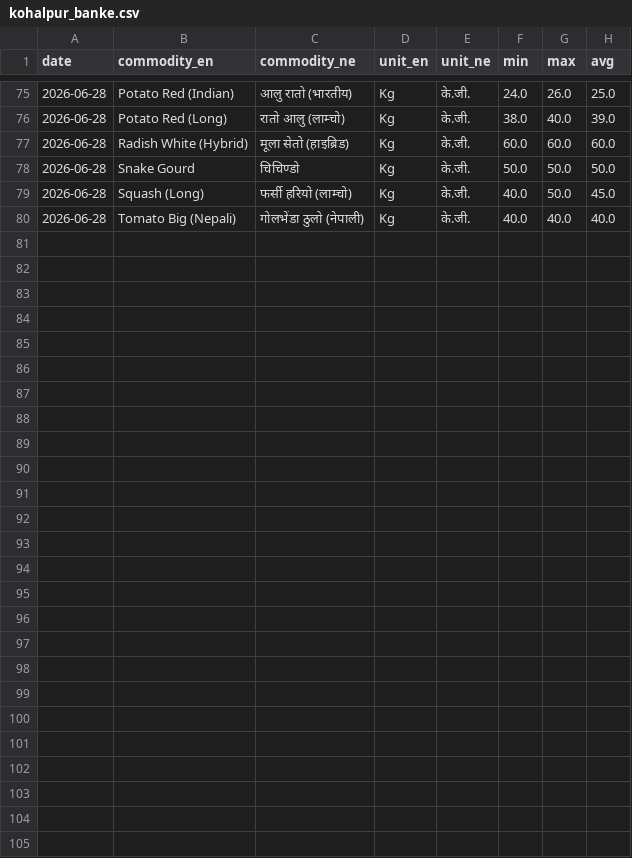
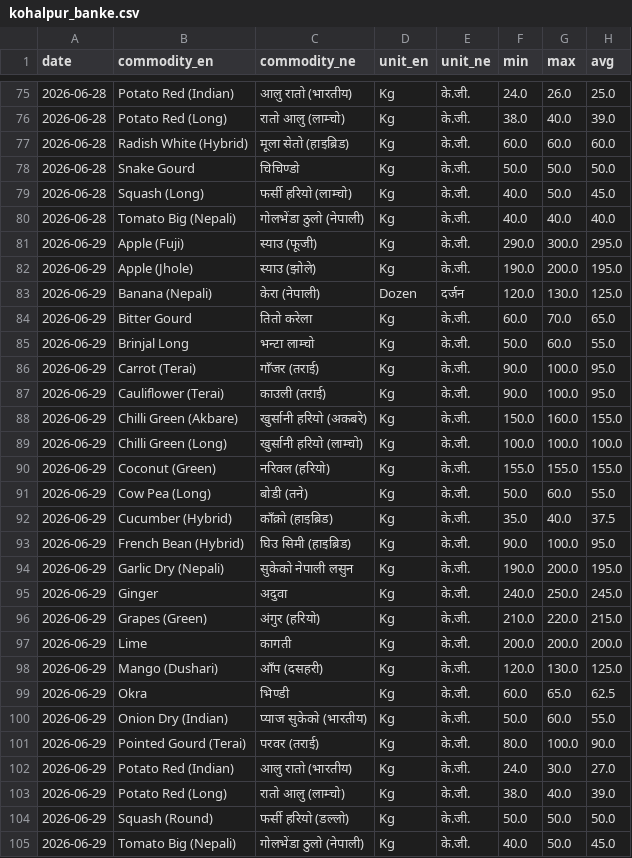
Before and after one commit to regmiprabesh/nepal-agri-prices, a CSV file: data/history/kohalpur_banke.csv, drawn as a sheet; only a part is shown, gaps mark what is left out.

```diff
--- a/data/history/kohalpur_banke.csv
+++ b/data/history/kohalpur_banke.csv
@@ -80 +80,26 @@ date,commodity_en,commodity_ne,unit_en,unit_ne,min,max,avg
 2026-06-28,Tomato Big (Nepali),गोलभेंडा ठुलो (नेपाली),Kg,के.जी.,40.0,40.0,40.0
+2026-06-29,Apple (Fuji),स्याउ (फूजी),Kg,के.जी.,290.0,300.0,295.0
+2026-06-29,Apple (Jhole),स्याउ (झोले),Kg,के.जी.,190.0,200.0,195.0
+2026-06-29,Banana (Nepali),केरा (नेपाली),Dozen,दर्जन,120.0,130.0,125.0
+2026-06-29,Bitter Gourd,तितो करेला,Kg,के.जी.,60.0,70.0,65.0
+2026-06-29,Brinjal Long,भन्टा लाम्चो,Kg,के.जी.,50.0,60.0,55.0
+2026-06-29,Carrot (Terai),गाँजर (तराई),Kg,के.जी.,90.0,100.0,95.0
+2026-06-29,Cauliflower (Terai),काउली (तराई),Kg,के.जी.,90.0,100.0,95.0
+2026-06-29,Chilli Green (Akbare),खुर्सानी हरियो (अकबरे),Kg,के.जी.,150.0,160.0,155.0
+2026-06-29,Chilli Green (Long),खुर्सानी हरियो (लाम्चो),Kg,के.जी.,100.0,100.0,100.0
+2026-06-29,Coconut (Green),नरिवल (हरियो),Kg,के.जी.,155.0,155.0,155.0
+2026-06-29,Cow Pea (Long),बोडी (तने),Kg,के.जी.,50.0,60.0,55.0
+2026-06-29,Cucumber (Hybrid),काँक्रो (हाइब्रिड),Kg,के.जी.,35.0,40.0,37.5
+2026-06-29,French Bean (Hybrid),घिउ सिमी (हाइब्रिड),Kg,के.जी.,90.0,100.0,95.0
+2026-06-29,Garlic Dry (Nepali),सुकेको नेपाली लसुन,Kg,के.जी.,190.0,200.0,195.0
+2026-06-29,Ginger,अदुवा,Kg,के.जी.,240.0,250.0,245.0
+2026-06-29,Grapes (Green),अंगुर (हरियो),Kg,के.जी.,210.0,220.0,215.0
+2026-06-29,Lime,कागती,Kg,के.जी.,200.0,200.0,200.0
+2026-06-29,Mango (Dushari),आँप (दसहरी),Kg,के.जी.,120.0,130.0,125.0
+2026-06-29,Okra,भिण्डी,Kg,के.जी.,60.0,65.0,62.5
+2026-06-29,Onion Dry (Indian),प्याज सुकेको (भारतीय),Kg,के.जी.,50.0,60.0,55.0
+2026-06-29,Pointed Gourd (Terai),परवर (तराई),Kg,के.जी.,80.0,100.0,90.0
+2026-06-29,Potato Red (Indian),आलु रातो (भारतीय),Kg,के.जी.,24.0,30.0,27.0
+2026-06-29,Potato Red (Long),रातो आलु (लाम्चो),Kg,के.जी.,38.0,40.0,39.0
+2026-06-29,Squash (Round),फर्सी हरियो (डल्लो),Kg,के.जी.,50.0,50.0,50.0
+2026-06-29,Tomato Big (Nepali),गोलभेंडा ठुलो (नेपाली),Kg,के.जी.,40.0,50.0,45.0
```
Also changed, not shown: data/history/birendranagar_surkhet.csv, data/history/dhalkebar_dhanusha.csv, 22 other files.
